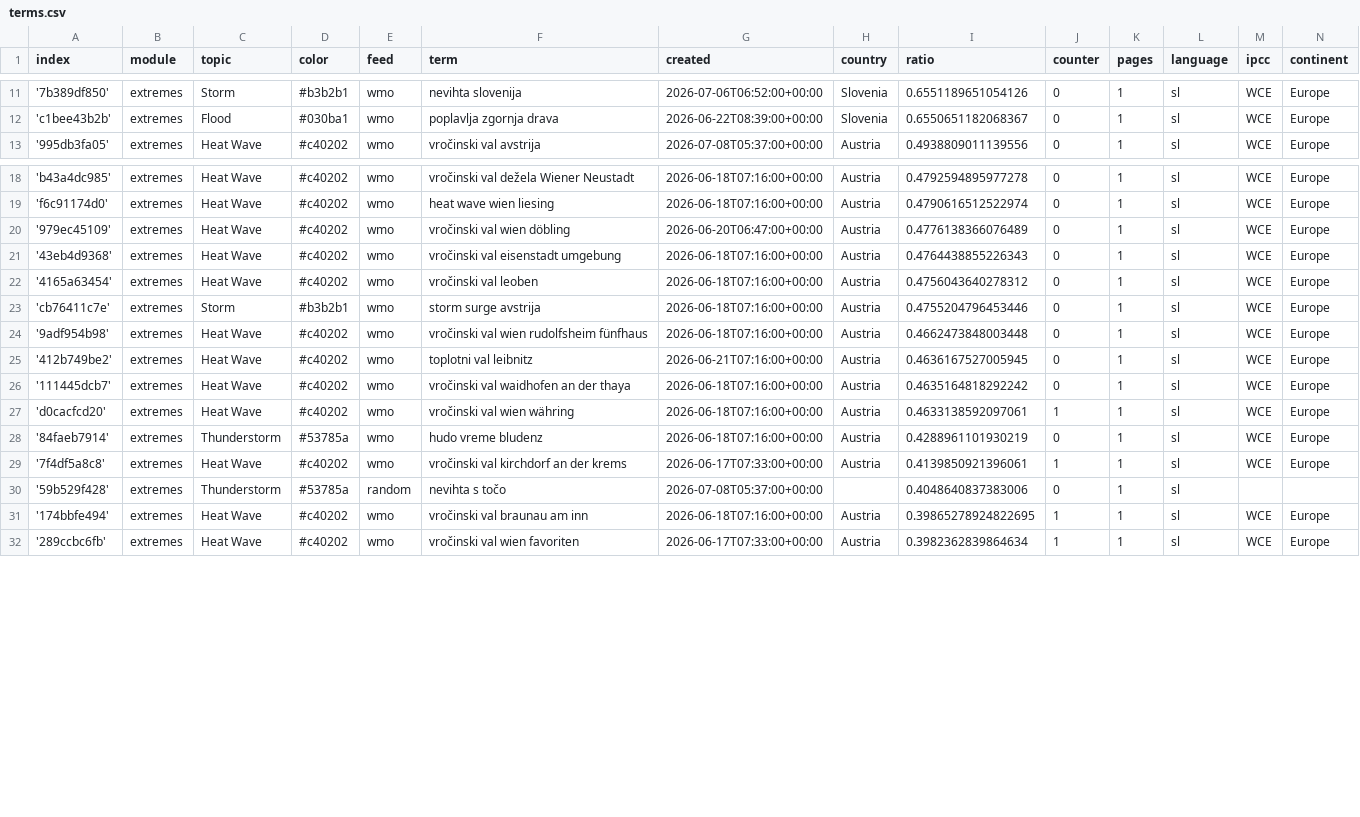
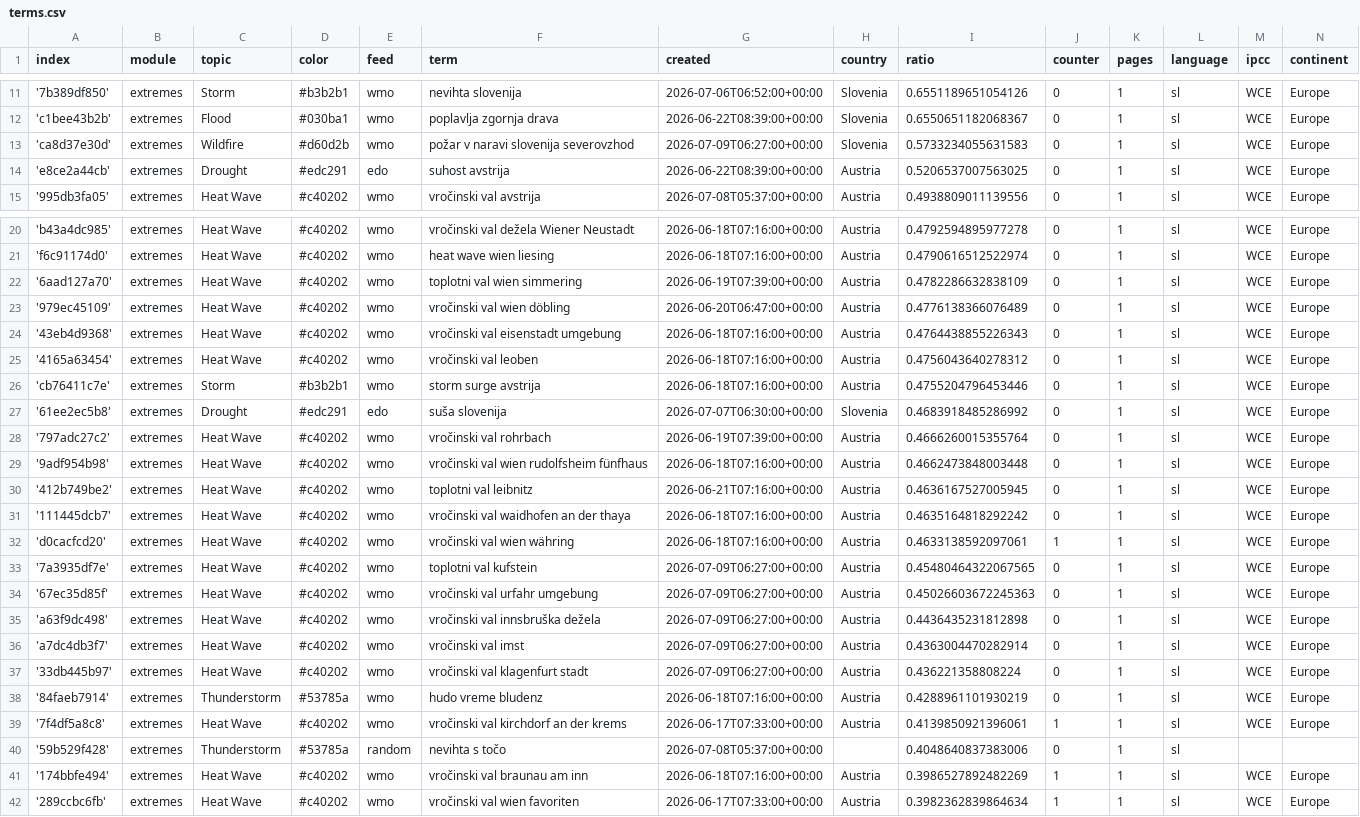
Before and after one commit to alime78-news/slowenienExtremes, a CSV file: terms.csv, drawn as a sheet; only a part is shown, gaps mark what is left out; the diff covers the shown part only.

Commit message:
Commit from GitHub Actions (import:0.0)

```diff
--- a/terms.csv
+++ b/terms.csv
@@ -12,2 +12,4 @@ index,module,topic,color,feed,term,created,country,ratio,counter,pages,language,
 'c1bee43b2b',extremes,Flood,#030ba1,wmo,poplavlja zgornja drava,2026-06-22T08:39:00+00:00,Slovenia,0.6550651182068367,0,1,sl,WCE,Europe
+'ca8d37e30d',extremes,Wildfire,#d60d2b,wmo,požar v naravi slovenija severovzhod,2026-07-09T06:27:00+00:00,Slovenia,0.5733234055631583,0,1,sl,WCE,Europe
+'e8ce2a44cb',extremes,Drought,#edc291,edo,suhost avstrija,2026-06-22T08:39:00+00:00,Austria,0.5206537007563025,0,1,sl,WCE,Europe
 '995db3fa05',extremes,Heat Wave,#c40202,wmo,vročinski val avstrija,2026-07-08T05:37:00+00:00,Austria,0.4938809011139556,0,1,sl,WCE,Europe
@@ -19,2 +21,3 @@ index,module,topic,color,feed,term,created,country,ratio,counter,pages,language,
 'f6c91174d0',extremes,Heat Wave,#c40202,wmo,heat wave wien liesing,2026-06-18T07:16:00+00:00,Austria,0.4790616512522974,0,1,sl,WCE,Europe
+'6aad127a70',extremes,Heat Wave,#c40202,wmo,toplotni val wien simmering,2026-06-19T07:39:00+00:00,Austria,0.4782286632838109,0,1,sl,WCE,Europe
 '979ec45109',extremes,Heat Wave,#c40202,wmo,vročinski val wien döbling,2026-06-20T06:47:00+00:00,Austria,0.4776138366076489,0,1,sl,WCE,Europe
@@ -23,2 +26,4 @@ index,module,topic,color,feed,term,created,country,ratio,counter,pages,language,
 'cb76411c7e',extremes,Storm,#b3b2b1,wmo,storm surge avstrija,2026-06-18T07:16:00+00:00,Austria,0.4755204796453446,0,1,sl,WCE,Europe
+'61ee2ec5b8',extremes,Drought,#edc291,edo,suša slovenija,2026-07-07T06:30:00+00:00,Slovenia,0.4683918485286992,0,1,sl,WCE,Europe
+'797adc27c2',extremes,Heat Wave,#c40202,wmo,vročinski val rohrbach,2026-06-19T07:39:00+00:00,Austria,0.4666260015355764,0,1,sl,WCE,Europe
 '9adf954b98',extremes,Heat Wave,#c40202,wmo,vročinski val wien rudolfsheim fünfhaus,2026-06-18T07:16:00+00:00,Austria,0.4662473848003448,0,1,sl,WCE,Europe
@@ -27,2 +32,7 @@ index,module,topic,color,feed,term,created,country,ratio,counter,pages,language,
 'd0cacfcd20',extremes,Heat Wave,#c40202,wmo,vročinski val wien währing,2026-06-18T07:16:00+00:00,Austria,0.4633138592097061,1,1,sl,WCE,Europe
+'7a3935df7e',extremes,Heat Wave,#c40202,wmo,toplotni val kufstein,2026-07-09T06:27:00+00:00,Austria,0.45480464322067565,0,1,sl,WCE,Europe
+'67ec35d85f',extremes,Heat Wave,#c40202,wmo,vročinski val urfahr umgebung,2026-07-09T06:27:00+00:00,Austria,0.45026603672245363,0,1,sl,WCE,Europe
+'a63f9dc498',extremes,Heat Wave,#c40202,wmo,vročinski val innsbruška dežela,2026-07-09T06:27:00+00:00,Austria,0.4436435231812898,0,1,sl,WCE,Europe
+'a7dc4db3f7',extremes,Heat Wave,#c40202,wmo,vročinski val imst,2026-07-09T06:27:00+00:00,Austria,0.4363004470282914,0,1,sl,WCE,Europe
+'33db445b97',extremes,Heat Wave,#c40202,wmo,vročinski val klagenfurt stadt,2026-07-09T06:27:00+00:00,Austria,0.436221358808224,0,1,sl,WCE,Europe
 '84faeb7914',extremes,Thunderstorm,#53785a,wmo,hudo vreme bludenz,2026-06-18T07:16:00+00:00,Austria,0.4288961101930219,0,1,sl,WCE,Europe
@@ -30,3 +40,3 @@ index,module,topic,color,feed,term,created,country,ratio,counter,pages,language,
 '59b529f428',extremes,Thunderstorm,#53785a,random,nevihta s točo,2026-07-08T05:37:00+00:00,,0.4048640837383006,0,1,sl,,
-'174bbfe494',extremes,Heat Wave,#c40202,wmo,vročinski val braunau am inn,2026-06-18T07:16:00+00:00,Austria,0.39865278924822695,1,1,sl,WCE,Europe
+'174bbfe494',extremes,Heat Wave,#c40202,wmo,vročinski val braunau am inn,2026-06-18T07:16:00+00:00,Austria,0.3986527892482269,1,1,sl,WCE,Europe
 '289ccbc6fb',extremes,Heat Wave,#c40202,wmo,vročinski val wien favoriten,2026-06-17T07:33:00+00:00,Austria,0.3982362839864634,1,1,sl,WCE,Europe
```
Also changed, not shown: 7 edited cells elsewhere in this file.
